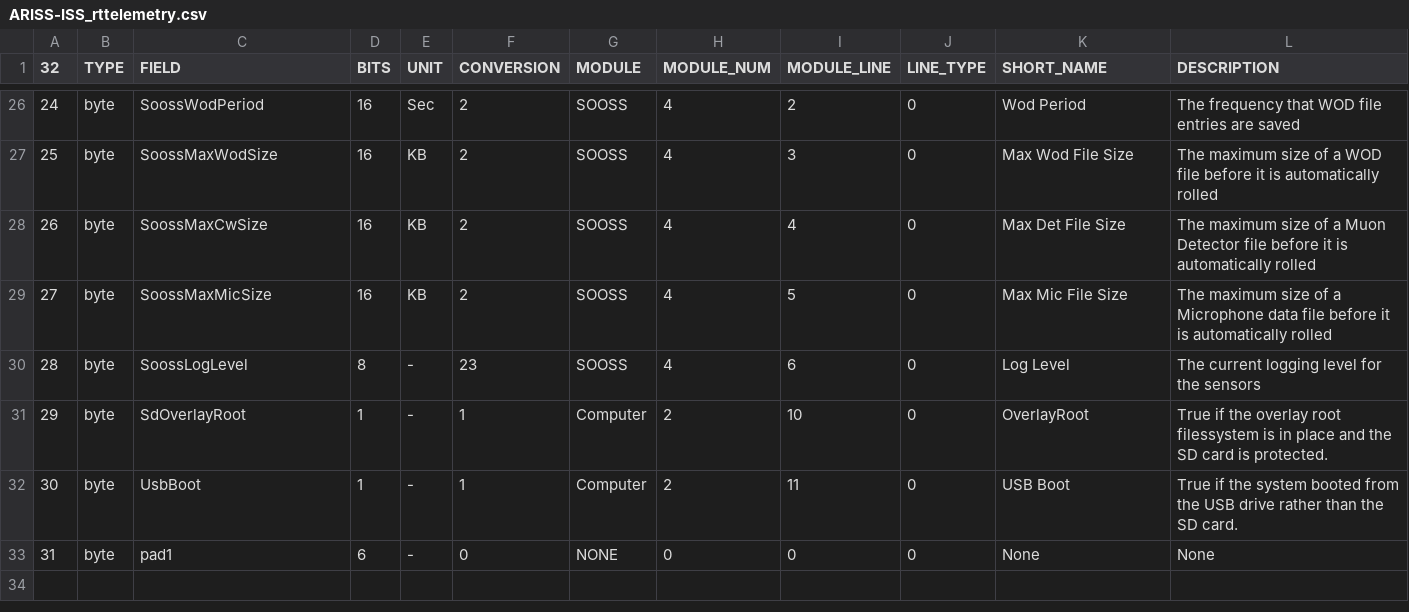
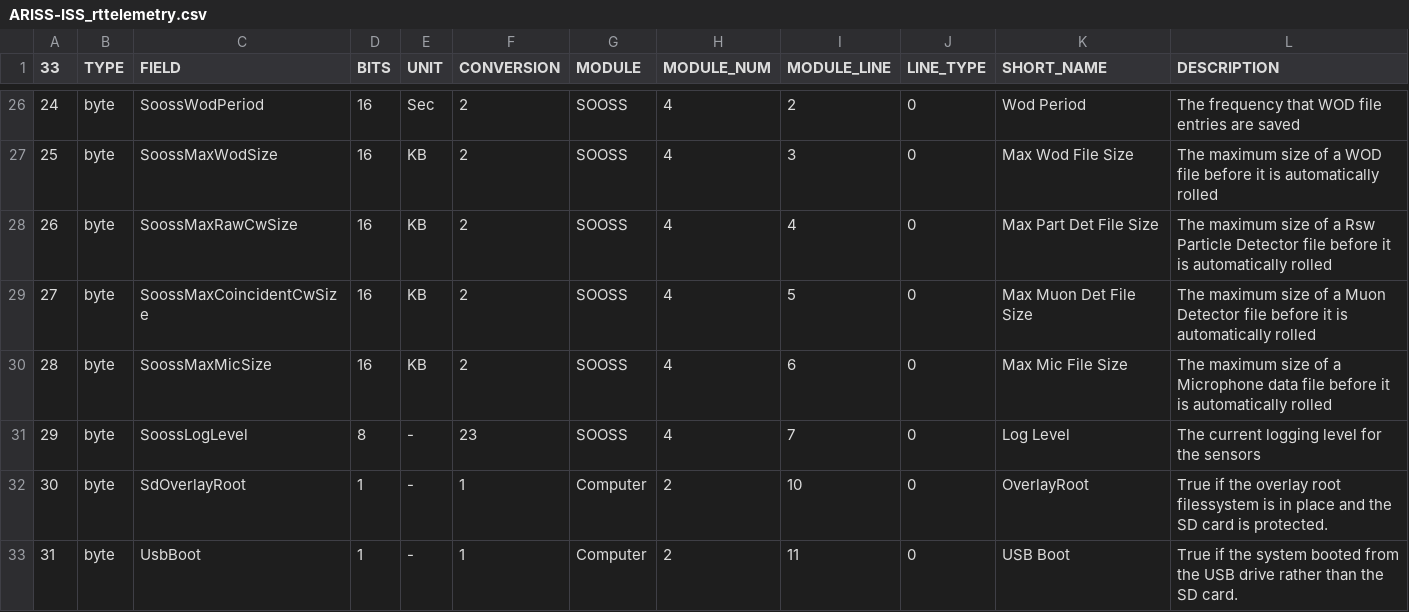
Before and after one commit to ac2cz/Falcon, a CSV file: spacecraft/ARISS-ISS_rttelemetry.csv, drawn as a sheet; only a part is shown, gaps mark what is left out; the shorter side is filled out with more unchanged rows; addresses are those after the commit; the diff names each change by its address in the sheet, - before the commit and + after, or states it on an @@ line.

```diff
--- a/spacecraft/ARISS-ISS_rttelemetry.csv
+++ b/spacecraft/ARISS-ISS_rttelemetry.csv
@@ column A (33) renumbered from row 1 down @@
-C28 (FIELD): SoossMaxCwSize
+C28 (FIELD): SoossMaxRawCwSize
-K28 (SHORT_NAME): Max Det File Size
+K28 (SHORT_NAME): Max Part Det File Size
-L28 (DESCRIPTION): …of a Muon Detector file…
+L28 (DESCRIPTION): …of a Rsw Particle Detector file…
+row 29: 27 | byte | SoossMaxCoincidentCwSize | 16 | KB | 2 | SOOSS | 4 | 5 | 0 | Max Muon Det File Size | The maximum size of a Muon Detector file before it is automatically rolled
-I30 (MODULE_LINE): 5
+I30 (MODULE_LINE): 6
-I31 (MODULE_LINE): 6
+I31 (MODULE_LINE): 7
```
Also changed, not shown: spacecraft/ARISS-ISS-coef.csv, spacecraft/ARISS-ISS_sensor_telemetry.csv, 5 other files.
